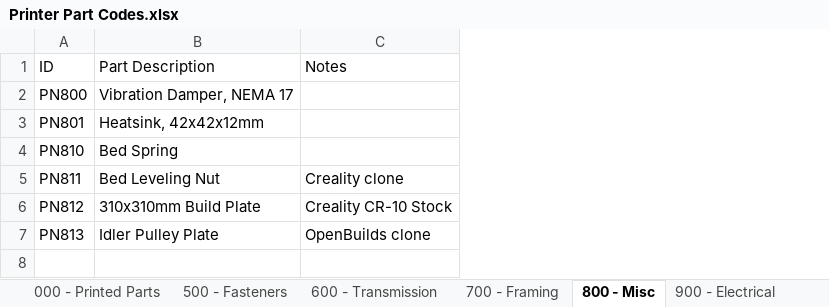
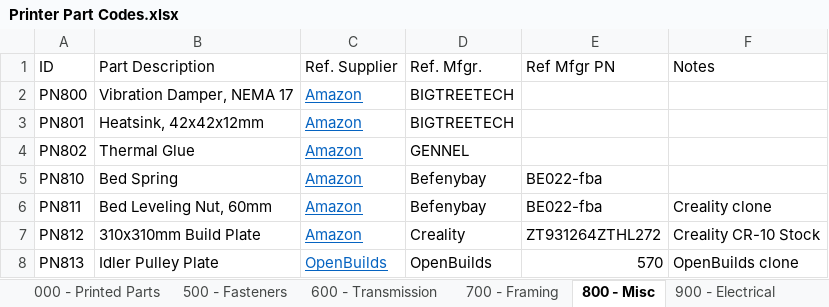
Before and after one commit to jon-harper/clock-3, an Excel workbook: Docs/Printer Part Codes.xlsx, sheet 800 - Misc, drawn as a sheet; values as stored, in another font and other column widths than the file's, no borders; table styles not drawn; addresses are those after the commit; the diff names each change by its address in the sheet, - before the commit and + after, or states it on an @@ line.

Commit message:
BOM progress
- Continuing fresh reprints. May have discovered an issue with the tensioner.
- Adding reference links to the BOM.
- Most parts are now in the BOM--looking to address issues like zip ties and other oddments
- Considering using placeholder (empty) bodies with part numbers to trigger the script when scraping for BOM.

```diff
--- a/Docs/Printer Part Codes.xlsx (sheet 800 - Misc)
+++ b/Docs/Printer Part Codes.xlsx (sheet 800 - Misc)
+column C (Ref. Supplier), rows 2-3: Amazon | Amazon; rows 5-8: Amazon | Amazon | Amazon | OpenBuilds
+column D (Ref. Mfgr.), rows 2-3: BIGTREETECH | BIGTREETECH; rows 5-8: Befenybay | Befenybay | Creality | OpenBuilds
+column E (Ref Mfgr PN), rows 5-8: BE022-fba | BE022-fba | ZT931264ZTHL272 | 570
+row 4: PN802 | Thermal Glue | Amazon | GENNEL
-B6 (Part Description): Bed Leveling Nut
+B6 (Part Description): Bed Leveling Nut, 60mm
```
Also changed, not shown: sheet 900 - Electrical, sheet 700 - Framing, sheet 500 - Fasteners, sheet 1000 - Hotend, sheet 600 - Transmission, sheet 000 - Printed Parts, 5 other files.
